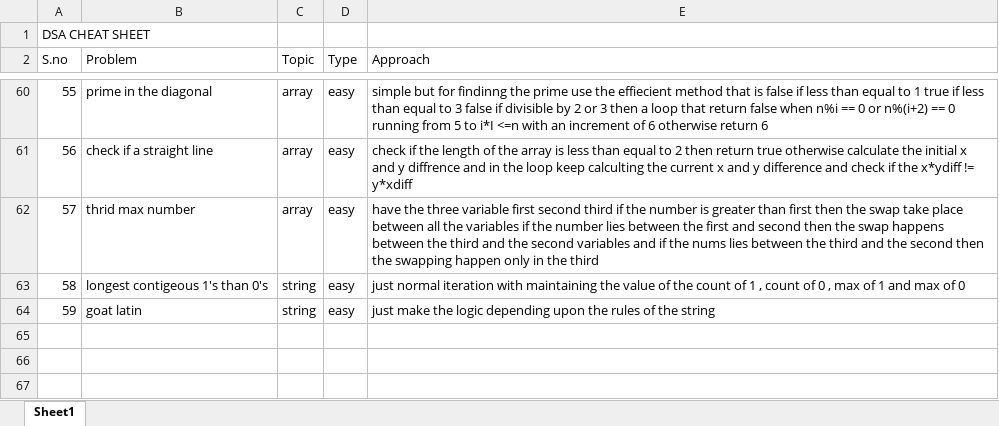
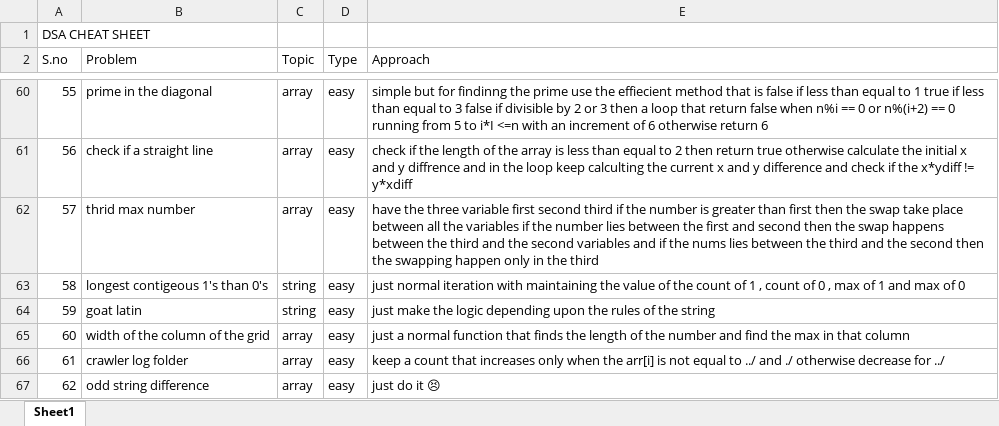
Before and after one commit to JaiBhalla03/dsa, an Excel workbook: cheetsheet.xlsx, sheet Sheet1, drawn as a sheet; only a part is shown, gaps mark what is left out; values as stored, in another font and other column widths than the file's, no borders; the diff names each change by its address in the sheet, - before the commit and + after, or states it on an @@ line.

```diff
--- a/cheetsheet.xlsx (sheet Sheet1)
+++ b/cheetsheet.xlsx (sheet Sheet1)
+row 65: 60 | width of the column of the grid | array | easy | just a normal function that finds the length of the number and find the max in that column
+row 66: 61 | crawler log folder | array | easy | keep a count that increases only when the arr[i] is not equal to ../ and ./ otherwise decrease for ../
+row 67: 62 | odd string difference | array | easy | just do it 😣
```
Also changed, not shown: 3 other files.
